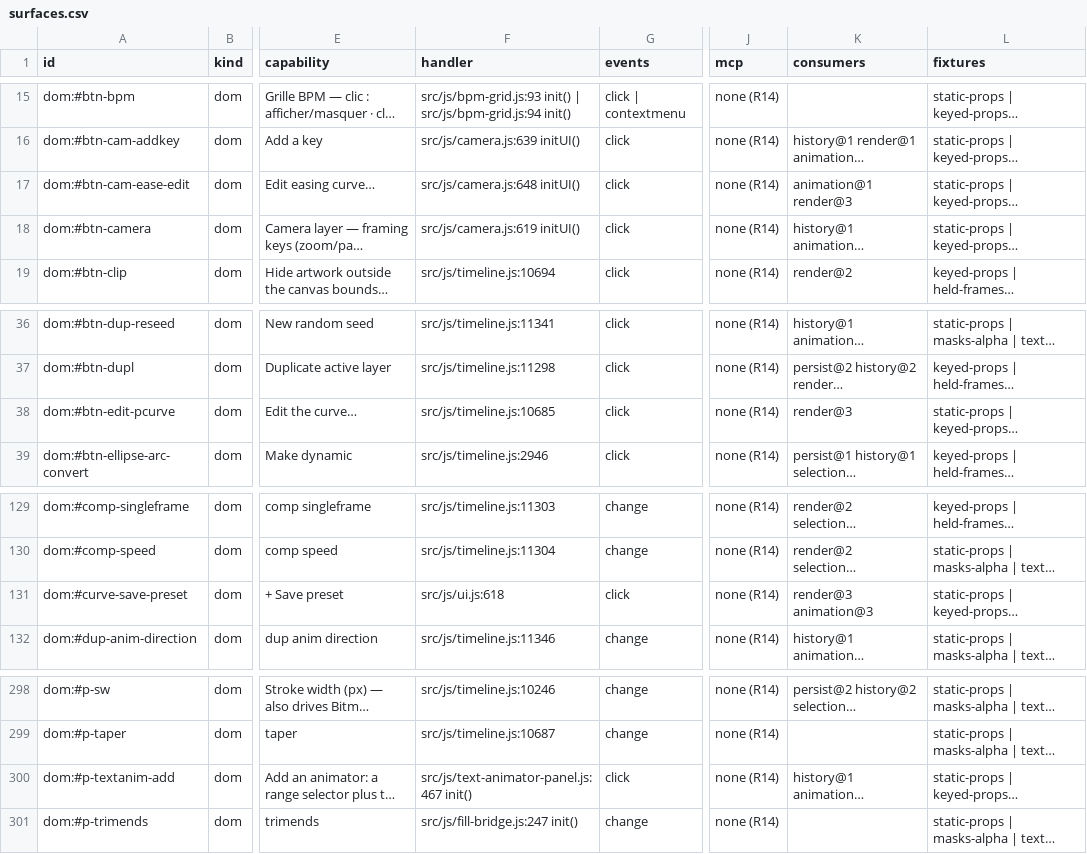
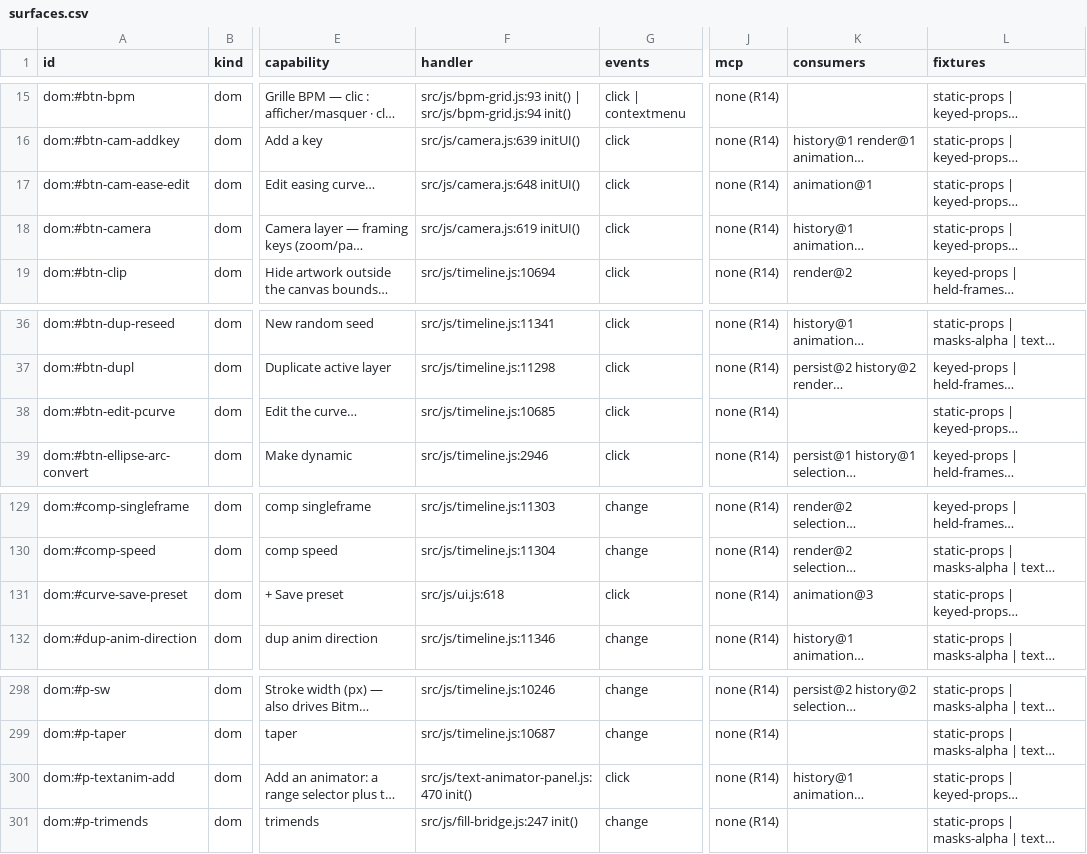
Before and after one commit to mysteropodes/nemo, a CSV file: engineering/inventory/surfaces.csv, drawn as a sheet; only a part is shown, gaps mark what is left out; long unchanged cells end in …; the diff names each change by its address in the sheet, - before the commit and + after, or states it on an @@ line.

Commit message:
Record actual animator loaders and refresh unchanged surface acceptance states
Signed-off-by: IVG-Design <ilyav@gusinski.us>

```diff
--- a/engineering/inventory/surfaces.csv
+++ b/engineering/inventory/surfaces.csv
-K17 (consumers): animation@1 render@3
+K17 (consumers): animation@1
-K38 (consumers): render@3
+K38 (consumers): (empty)
-K131 (consumers): render@3 animation@3
+K131 (consumers): animation@3
-F300 (handler): src/js/text-animator-panel.js:467 init()
+F300 (handler): src/js/text-animator-panel.js:470 init()
```
Also changed, not shown: 3 other files.
